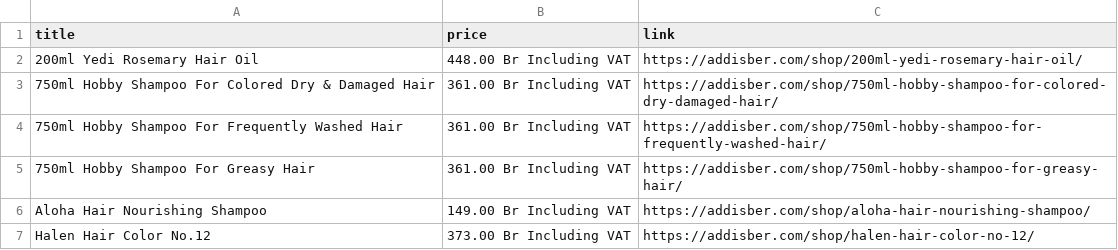
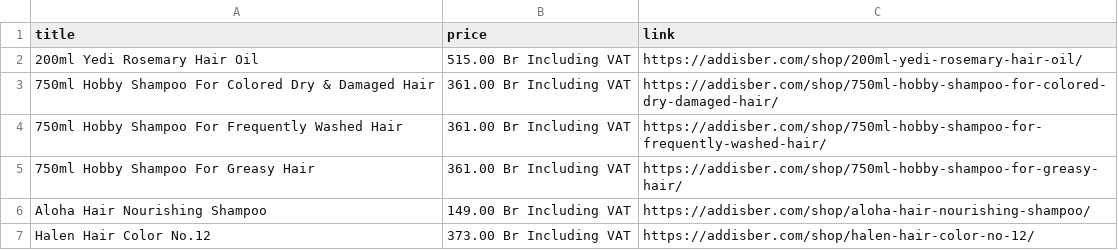
Before and after one commit to rexxgit/web-scraping, a CSV file: web-scraping/ecommerce/addisber_cosmetics_hair_care.csv, drawn as a sheet.

```diff
--- a/web-scraping/ecommerce/addisber_cosmetics_hair_care.csv
+++ b/web-scraping/ecommerce/addisber_cosmetics_hair_care.csv
@@ -1,3 +1,3 @@
 title,price,link
-200ml Yedi Rosemary Hair Oil,448.00 Br Including VAT,https://addisber.com/shop/200ml-yedi-rosemary-hair-oil/
+200ml Yedi Rosemary Hair Oil,515.00 Br Including VAT,https://addisber.com/shop/200ml-yedi-rosemary-hair-oil/
 750ml Hobby Shampoo For Colored Dry & Damaged Hair,361.00 Br Including VAT,https://addisber.com/shop/750ml-hobby-shampoo-for-colored-dry-damaged-hair/
```
